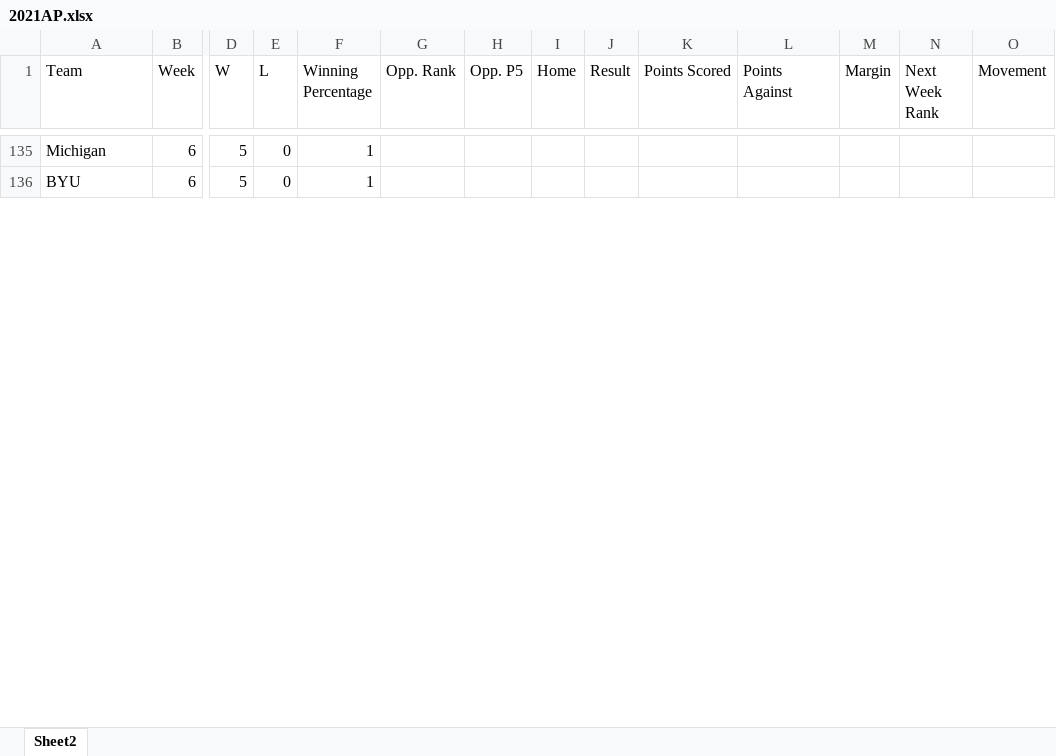
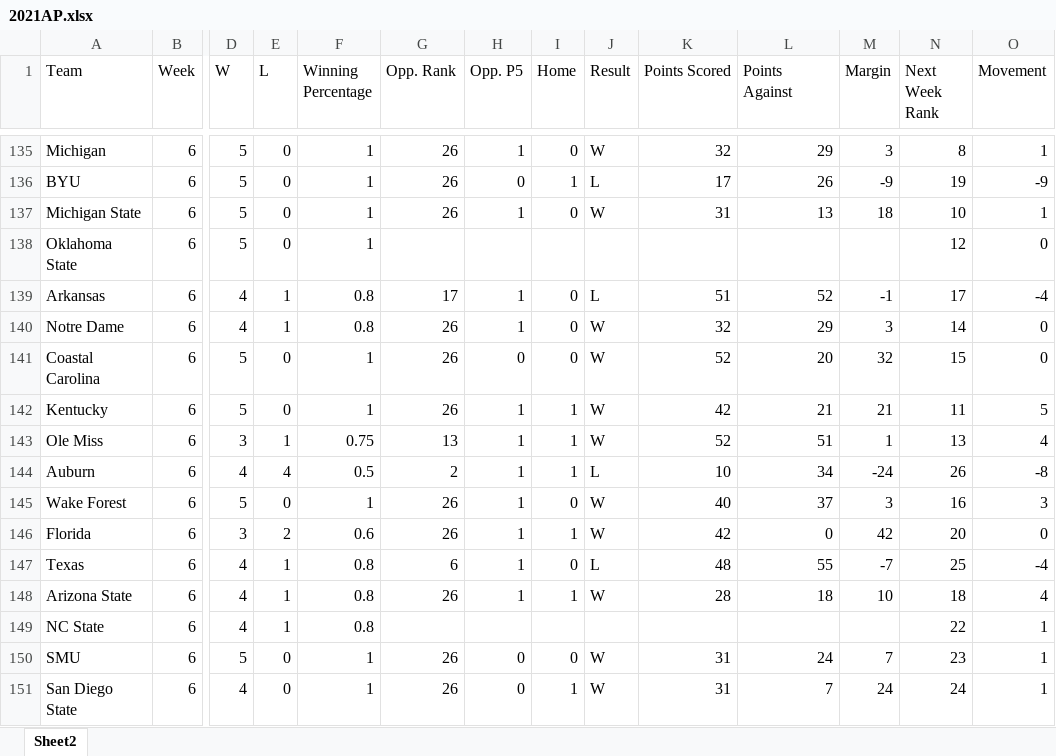
Before and after one commit to ean-maloney/top25_project, an Excel workbook: tables/2021AP.xlsx, sheet Sheet2, drawn as a sheet; only a part is shown, gaps mark what is left out; values as stored, in another font and other column widths than the file's, no borders; rows hold the shown columns only; the diff covers the shown part only; the diff names each change by its address in the sheet, - before the commit and + after, or states it on an @@ line.

```diff
--- a/tables/2021AP.xlsx (sheet Sheet2)
+++ b/tables/2021AP.xlsx (sheet Sheet2)
-G135:G136 (Opp. Rank): (empty)
+G135:G136 (Opp. Rank): 26
-H135 (Opp. P5): (empty)
+H135 (Opp. P5): 1
-I135 (Home): (empty)
+I135 (Home): 0
-J135 (Result): (empty)
+J135 (Result): W
-K135 (Points Scored): (empty)
+K135 (Points Scored): 32
-L135 (Points Against): (empty)
+L135 (Points Against): 29
-M135 (Margin): (empty)
+M135 (Margin): 3
-N135 (Next Week Rank): (empty)
+N135 (Next Week Rank): 8
-O135 (Movement): (empty)
+O135 (Movement): 1
-H136 (Opp. P5): (empty)
+H136 (Opp. P5): 0
-I136 (Home): (empty)
+I136 (Home): 1
-J136 (Result): (empty)
+J136 (Result): L
-K136 (Points Scored): (empty)
+K136 (Points Scored): 17
-L136 (Points Against): (empty)
+L136 (Points Against): 26
-M136 (Margin): (empty)
+M136 (Margin): -9
-N136 (Next Week Rank): (empty)
+N136 (Next Week Rank): 19
-O136 (Movement): (empty)
+O136 (Movement): -9
+row 137: Michigan State | 6 | 5 | 0 | 1 | 26 | 1 | 0 | W | 31 | 13 | 18 | 10 | 1
+row 138: Oklahoma State | 6 | 5 | 0 | 1 |  |  |  |  |  |  |  | 12 | 0
+row 139: Arkansas | 6 | 4 | 1 | 0.8 | 17 | 1 | 0 | L | 51 | 52 | -1 | 17 | -4
+row 140: Notre Dame | 6 | 4 | 1 | 0.8 | 26 | 1 | 0 | W | 32 | 29 | 3 | 14 | 0
+row 141: Coastal Carolina | 6 | 5 | 0 | 1 | 26 | 0 | 0 | W | 52 | 20 | 32 | 15 | 0
+row 142: Kentucky | 6 | 5 | 0 | 1 | 26 | 1 | 1 | W | 42 | 21 | 21 | 11 | 5
+row 143: Ole Miss | 6 | 3 | 1 | 0.75 | 13 | 1 | 1 | W | 52 | 51 | 1 | 13 | 4
+row 144: Auburn | 6 | 4 | 4 | 0.5 | 2 | 1 | 1 | L | 10 | 34 | -24 | 26 | -8
+row 145: Wake Forest | 6 | 5 | 0 | 1 | 26 | 1 | 0 | W | 40 | 37 | 3 | 16 | 3
+row 146: Florida | 6 | 3 | 2 | 0.6 | 26 | 1 | 1 | W | 42 | 0 | 42 | 20 | 0
+row 147: Texas | 6 | 4 | 1 | 0.8 | 6 | 1 | 0 | L | 48 | 55 | -7 | 25 | -4
+row 148: Arizona State | 6 | 4 | 1 | 0.8 | 26 | 1 | 1 | W | 28 | 18 | 10 | 18 | 4
+row 149: NC State | 6 | 4 | 1 | 0.8 |  |  |  |  |  |  |  | 22 | 1
+row 150: SMU | 6 | 5 | 0 | 1 | 26 | 0 | 0 | W | 31 | 24 | 7 | 23 | 1
+row 151: San Diego State | 6 | 4 | 0 | 1 | 26 | 0 | 1 | W | 31 | 7 | 24 | 24 | 1
```
Also changed, not shown: 15 added rows, 5 removed rows and 90 edited cells elsewhere in this sheet, formulas that keep their value, 6 other files.
